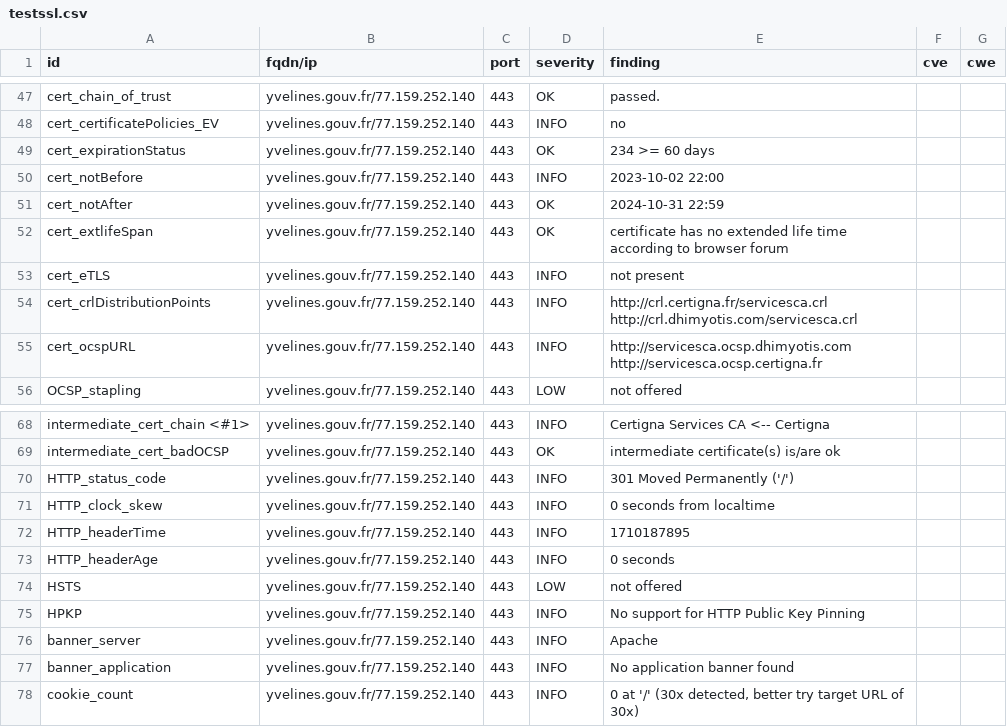
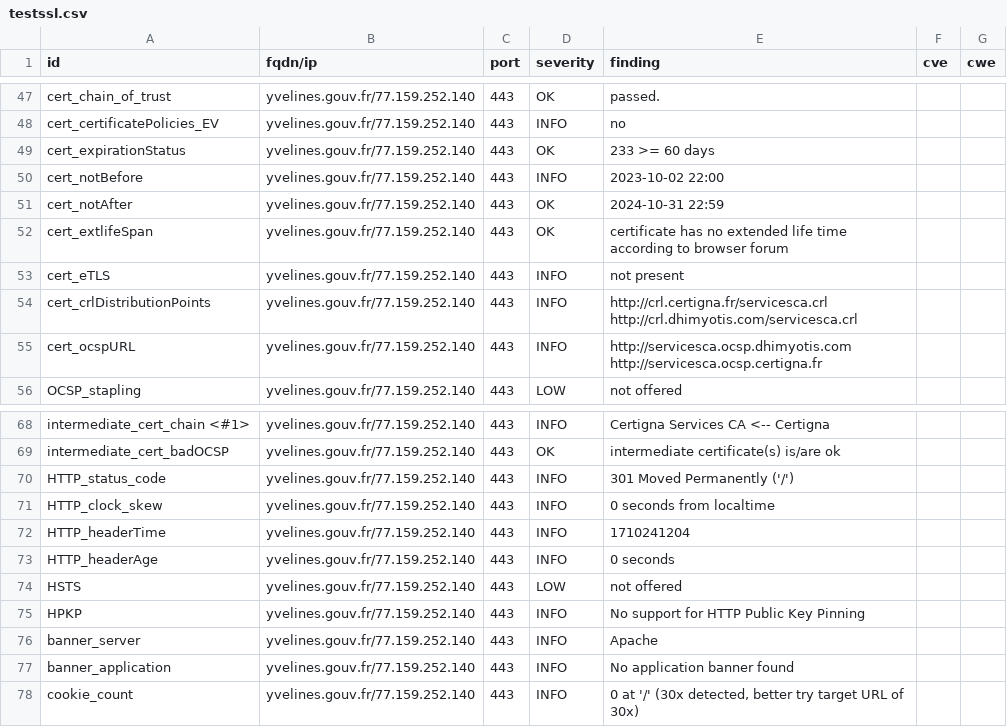
Before and after one commit to GKO-org/dashlordPrd11, a CSV file: results/aHR0cHM6Ly95dmVsaW5lcy5nb3V2LmZy/testssl.csv, drawn as a sheet; only a part is shown, gaps mark what is left out.

```diff
--- a/results/aHR0cHM6Ly95dmVsaW5lcy5nb3V2LmZy/testssl.csv
+++ b/results/aHR0cHM6Ly95dmVsaW5lcy5nb3V2LmZy/testssl.csv
@@ -48,3 +48,3 @@
 "cert_certificatePolicies_EV","yvelines.gouv.fr/77.159.252.140","443","INFO","no","",""
-"cert_expirationStatus","yvelines.gouv.fr/77.159.252.140","443","OK","234 >= 60 days","",""
+"cert_expirationStatus","yvelines.gouv.fr/77.159.252.140","443","OK","233 >= 60 days","",""
 "cert_notBefore","yvelines.gouv.fr/77.159.252.140","443","INFO","2023-10-02 22:00","",""
@@ -71,3 +71,3 @@
 "HTTP_clock_skew","yvelines.gouv.fr/77.159.252.140","443","INFO","0 seconds from localtime","",""
-"HTTP_headerTime","yvelines.gouv.fr/77.159.252.140","443","INFO","1710187895","",""
+"HTTP_headerTime","yvelines.gouv.fr/77.159.252.140","443","INFO","1710241204","",""
 "HTTP_headerAge","yvelines.gouv.fr/77.159.252.140","443","INFO","0 seconds","",""
```
Also changed, not shown: 8 other files.
